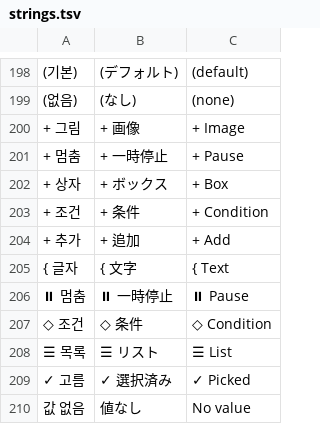
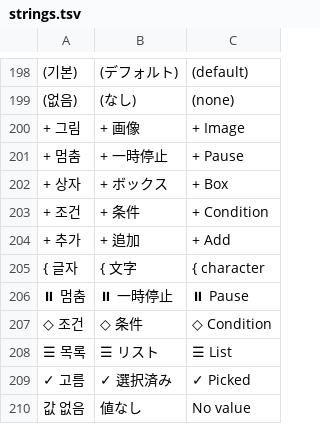
Before and after one commit to halftomatodev/pygaki, a TSV file: pykaki/i18n/strings.tsv, drawn as a sheet; only a part is shown, gaps mark what is left out.

```diff
--- a/pykaki/i18n/strings.tsv
+++ b/pykaki/i18n/strings.tsv
@@ -204,3 +204,3 @@
 + 추가	+ 追加	+ Add
-{ 글자	{ 文字	{ Text
+{ 글자	{ 文字	{ character
 ⏸ 멈춤	⏸ 一時停止	⏸ Pause
```
Also changed, not shown: 23 other files.
